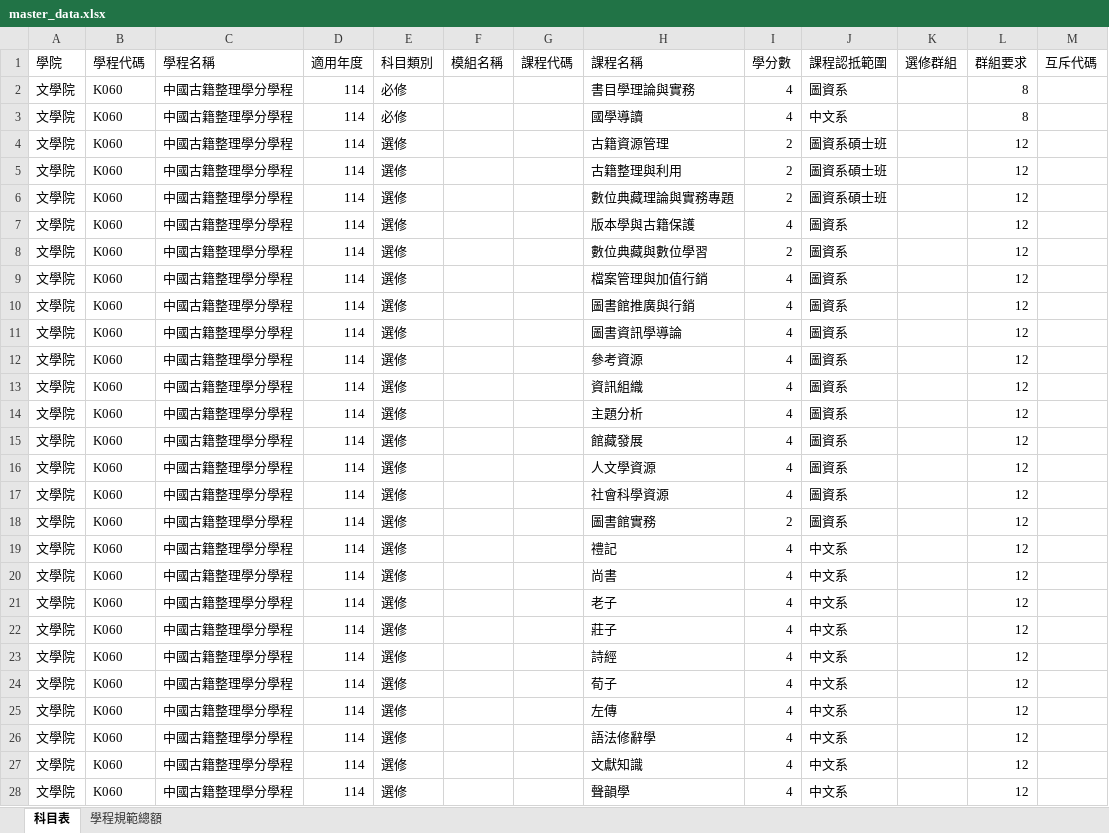
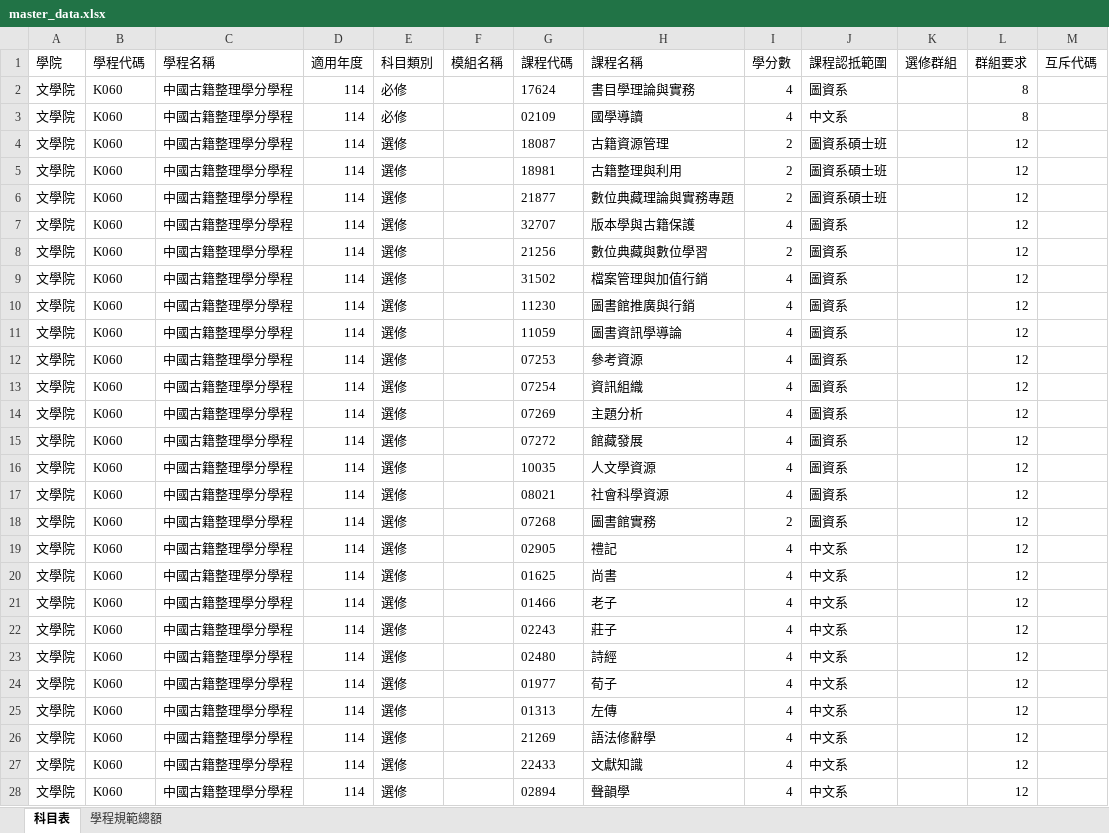
Before and after one commit to nikonwei-tw/my-program-system, an Excel workbook: master_data.xlsx, sheet 科目表, drawn as a sheet; only a part is shown; values as stored, in another font and other column widths than the file's, no borders; the diff covers the shown part only; the diff names each change by its address in the sheet, - before the commit and + after, or states it on an @@ line.

```diff
--- a/master_data.xlsx (sheet 科目表)
+++ b/master_data.xlsx (sheet 科目表)
-G2 (課程代碼): (empty)
+G2 (課程代碼): 17624
-G3 (課程代碼): (empty)
+G3 (課程代碼): 02109
-G4 (課程代碼): (empty)
+G4 (課程代碼): 18087
-G5 (課程代碼): (empty)
+G5 (課程代碼): 18981
-G6 (課程代碼): (empty)
+G6 (課程代碼): 21877
-G7 (課程代碼): (empty)
+G7 (課程代碼): 32707
-G8 (課程代碼): (empty)
+G8 (課程代碼): 21256
-G9 (課程代碼): (empty)
+G9 (課程代碼): 31502
-G10 (課程代碼): (empty)
+G10 (課程代碼): 11230
-G11 (課程代碼): (empty)
+G11 (課程代碼): 11059
-G12 (課程代碼): (empty)
+G12 (課程代碼): 07253
-G13 (課程代碼): (empty)
+G13 (課程代碼): 07254
-G14 (課程代碼): (empty)
+G14 (課程代碼): 07269
-G15 (課程代碼): (empty)
+G15 (課程代碼): 07272
-G16 (課程代碼): (empty)
+G16 (課程代碼): 10035
-G17 (課程代碼): (empty)
+G17 (課程代碼): 08021
-G18 (課程代碼): (empty)
+G18 (課程代碼): 07268
-G19 (課程代碼): (empty)
+G19 (課程代碼): 02905
-G20 (課程代碼): (empty)
+G20 (課程代碼): 01625
-G21 (課程代碼): (empty)
+G21 (課程代碼): 01466
-G22 (課程代碼): (empty)
+G22 (課程代碼): 02243
-G23 (課程代碼): (empty)
+G23 (課程代碼): 02480
-G24 (課程代碼): (empty)
+G24 (課程代碼): 01977
-G25 (課程代碼): (empty)
+G25 (課程代碼): 01313
-G26 (課程代碼): (empty)
+G26 (課程代碼): 21269
-G27 (課程代碼): (empty)
+G27 (課程代碼): 22433
-G28 (課程代碼): (empty)
+G28 (課程代碼): 02894
```
Also changed, not shown: other rows of this sheet.
